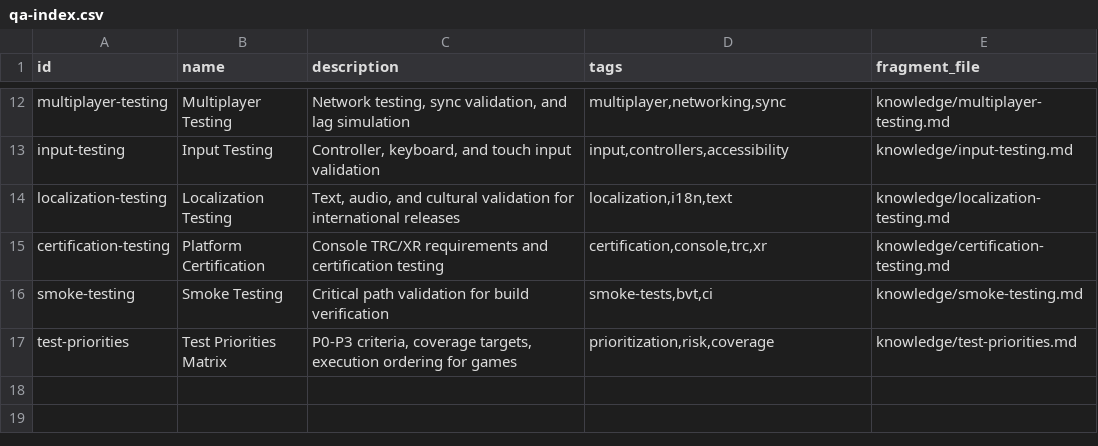
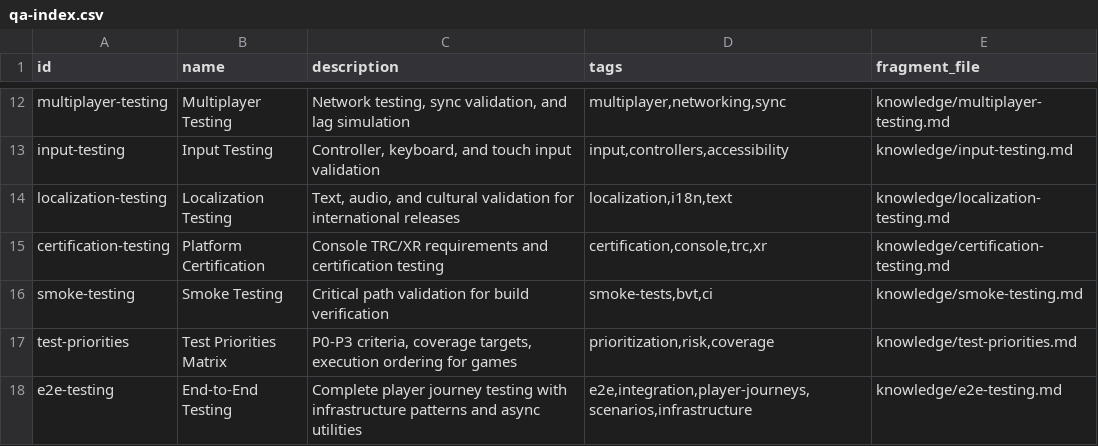
Before and after one commit to wenzi712/BMAD-METHOD, a CSV file: src/modules/bmgd/gametest/qa-index.csv, drawn as a sheet; only a part is shown, gaps mark what is left out; the diff names each change by its address in the sheet, - before the commit and + after, or states it on an @@ line.

Commit message:
feat(bmgd): Add E2E testing methodology and scaffold workflow (#1322)
* feat(bmgd): Add E2E testing methodology and scaffold workflow

- Add comprehensive e2e-testing.md knowledge fragment
- Add e2e-scaffold workflow for infrastructure generation
- Update qa-index.csv with e2e-testing fragment reference
- Update game-qa.agent.yaml with ES trigger
- Update test-design and automate instructions with E2E guidance
- Update unity-testing.md with E2E section reference

* fix(bmgd): improve E2E testing infrastructure robustness

- Add WaitForValueApprox overloads for float/double comparisons
- Fix assembly definition to use precompiledReferences for test runners
- Fix CaptureOnFailure to yield before screenshot capture (main thread)
- Add error handling to test file cleanup with try/catch
- Fix ClickButton to use FindObjectsByType and check scene.isLoaded
- Add engine-specific output paths (Unity/Unreal/Godot) to workflow
- Fix knowledge_fragments paths to use correct relative paths

* feat(bmgd): add E2E testing support for Godot and Unreal

Godot:
- Add C# testing with xUnit/NSubstitute alongside GDScript GUT
- Add E2E infrastructure: GameE2ETestFixture, ScenarioBuilder,
  InputSimulator, AsyncAssert (all GDScript)
- Add example E2E tests and quick checklist

Unreal:
- Add E2E infrastructure extending AFunctionalTest
- Add GameE2ETestBase, ScenarioBuilder, InputSimulator classes
- Add AsyncTestHelpers with latent commands and macros
- Add example E2E tests for combat and turn cycle
- Add CLI commands for running E2E tests

---------

Co-authored-by: Scott Jennings <scott.jennings+CIGINT@cloudimperiumgames.com>
Co-authored-by: Brian <bmadcode@gmail.com>

```diff
--- a/src/modules/bmgd/gametest/qa-index.csv
+++ b/src/modules/bmgd/gametest/qa-index.csv
+row 18: e2e-testing | End-to-End Testing | Complete player journey testing with infrastructure patterns and async utilities | e2e,integration,player-journeys,scenarios,infrastructure | knowledge/e2e-testing.md
```
Also changed, not shown: 10 other files.
